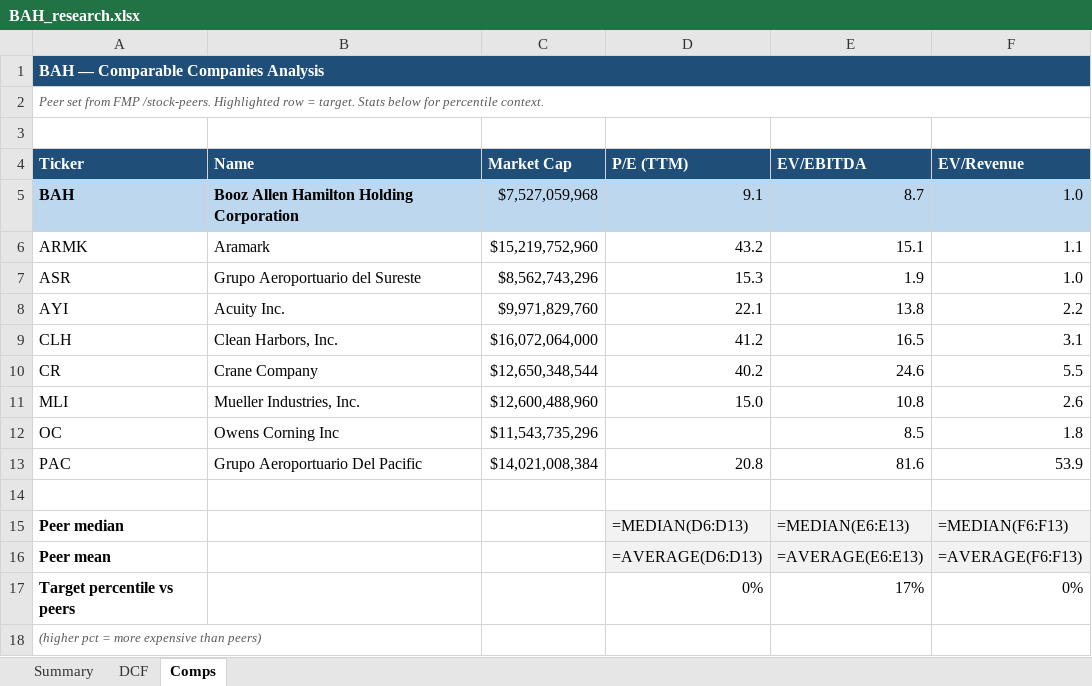
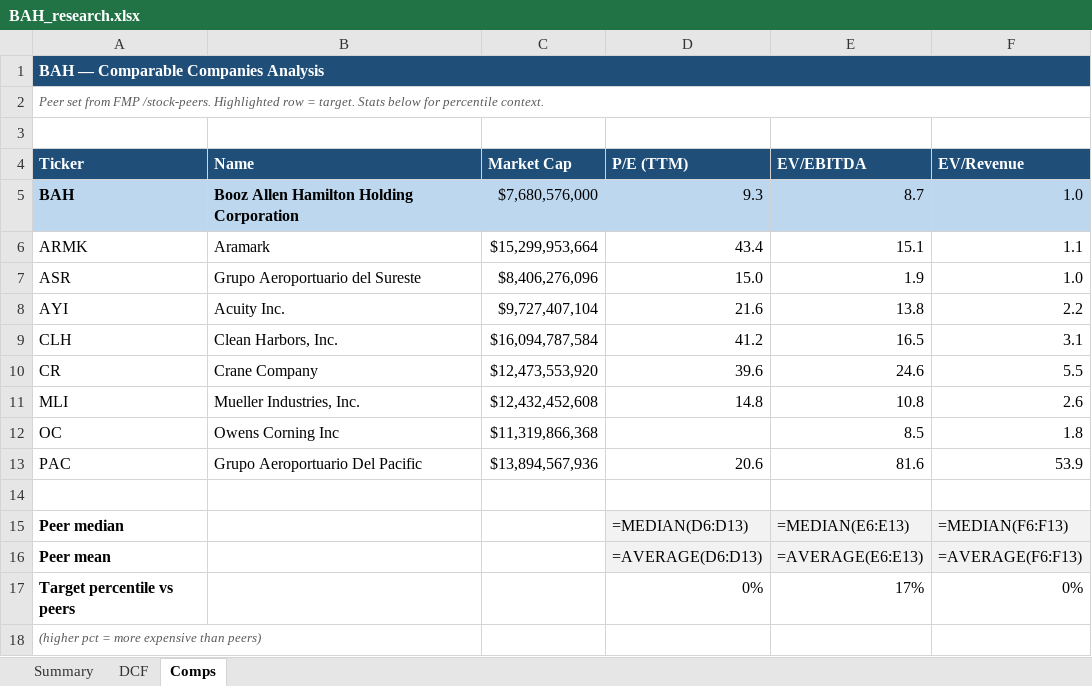
Before and after one commit to fawzisaldana-glitch/stock-alert-app, an Excel workbook: app/reports/BAH_research.xlsx, sheet Comps, drawn as a sheet; values as stored, in another font and other column widths than the file's, no borders; formulas without a stored value are shown as written; the diff names each change by its address in the sheet, - before the commit and + after, or states it on an @@ line.

```diff
--- a/app/reports/BAH_research.xlsx (sheet Comps)
+++ b/app/reports/BAH_research.xlsx (sheet Comps)
-C5 (Market Cap): $7,527,059,968
+C5 (Market Cap): $7,680,576,000
-D5 (P/E (TTM)): 9.1
+D5 (P/E (TTM)): 9.3
-C6 (Market Cap): $15,219,752,960
+C6 (Market Cap): $15,299,953,664
-D6 (P/E (TTM)): 43.2
+D6 (P/E (TTM)): 43.4
-C7 (Market Cap): $8,562,743,296
+C7 (Market Cap): $8,406,276,096
-D7 (P/E (TTM)): 15.3
+D7 (P/E (TTM)): 15.0
-C8 (Market Cap): $9,971,829,760
+C8 (Market Cap): $9,727,407,104
-D8 (P/E (TTM)): 22.1
+D8 (P/E (TTM)): 21.6
-C9 (Market Cap): $16,072,064,000
+C9 (Market Cap): $16,094,787,584
-C10 (Market Cap): $12,650,348,544
+C10 (Market Cap): $12,473,553,920
-D10 (P/E (TTM)): 40.2
+D10 (P/E (TTM)): 39.6
-C11 (Market Cap): $12,600,488,960
+C11 (Market Cap): $12,432,452,608
-D11 (P/E (TTM)): 15.0
+D11 (P/E (TTM)): 14.8
-C12 (Market Cap): $11,543,735,296
+C12 (Market Cap): $11,319,866,368
-C13 (Market Cap): $14,021,008,384
+C13 (Market Cap): $13,894,567,936
-D13 (P/E (TTM)): 20.8
+D13 (P/E (TTM)): 20.6
```
Also changed, not shown: sheet DCF, sheet Summary, app/reports/III_research.xlsx, app/reports/NONE_research.xlsx, 11 other files.
